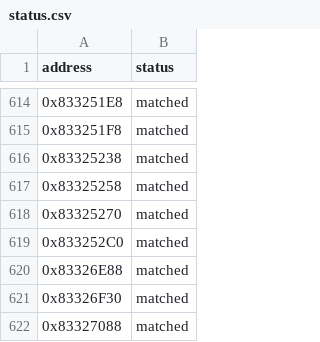
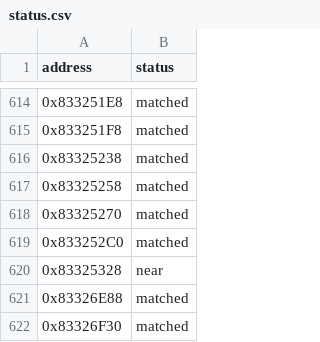
Before and after one commit to kirklandsig/halo-mega-bloks-decompiled, a CSV file: config/status.csv, drawn as a sheet; only a part is shown, gaps mark what is left out; the shorter side is filled out with more unchanged rows; the diff names each change by its address in the sheet, - before the commit and + after, or states it on an @@ line.

```diff
--- a/config/status.csv
+++ b/config/status.csv
+row 620: 0x83325328 | near
```
Also changed, not shown: 1 other file.
